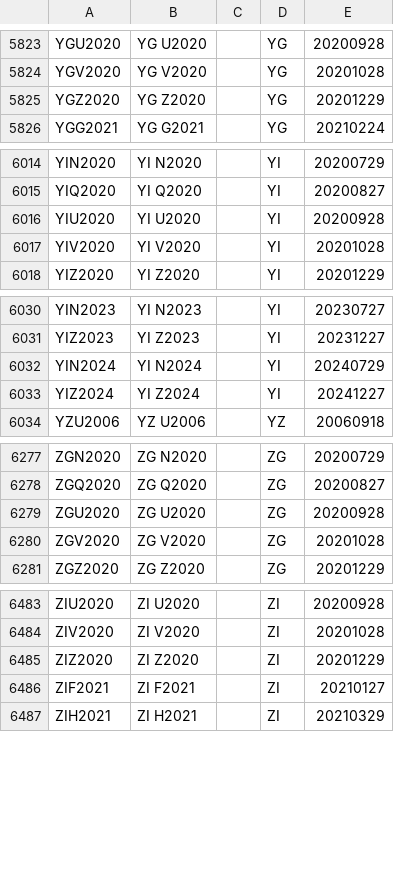
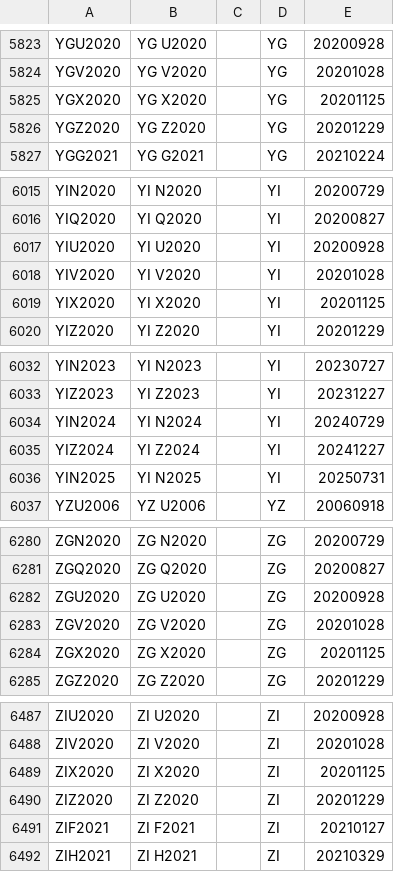
Before and after one commit to tradingview-dev/idc-expchains, a CSV file: expchains/iceusa_futures.csv, drawn as a sheet; only a part is shown, gaps mark what is left out; the diff covers the shown part only.

```diff
--- a/expchains/iceusa_futures.csv
+++ b/expchains/iceusa_futures.csv
@@ -5824,2 +5824,3 @@ YGU2020,YG U2020,,YG,20200928
 YGV2020,YG V2020,,YG,20201028
+YGX2020,YG X2020,,YG,20201125
 YGZ2020,YG Z2020,,YG,20201229
@@ -6017,2 +6018,3 @@ YIU2020,YI U2020,"",YI,20200928
 YIV2020,YI V2020,"",YI,20201028
+YIX2020,YI X2020,"",YI,20201125
 YIZ2020,YI Z2020,"",YI,20201229
@@ -6033,2 +6035,3 @@ YIN2024,YI N2024,"",YI,20240729
 YIZ2024,YI Z2024,"",YI,20241227
+YIN2025,YI N2025,"",YI,20250731
 YZU2006,YZ U2006,,YZ,20060918
@@ -6280,2 +6283,3 @@ ZGU2020,ZG U2020,,ZG,20200928
 ZGV2020,ZG V2020,,ZG,20201028
+ZGX2020,ZG X2020,,ZG,20201125
 ZGZ2020,ZG Z2020,,ZG,20201229
@@ -6484,2 +6488,3 @@ ZIU2020,ZI U2020,,ZI,20200928
 ZIV2020,ZI V2020,,ZI,20201028
+ZIX2020,ZI X2020,,ZI,20201125
 ZIZ2020,ZI Z2020,,ZI,20201229
```
Also changed, not shown: 1 added row elsewhere in this file, expchains/iceeur_futures.csv, expchains/singapore_commodity_futures.csv, 1 other file.
